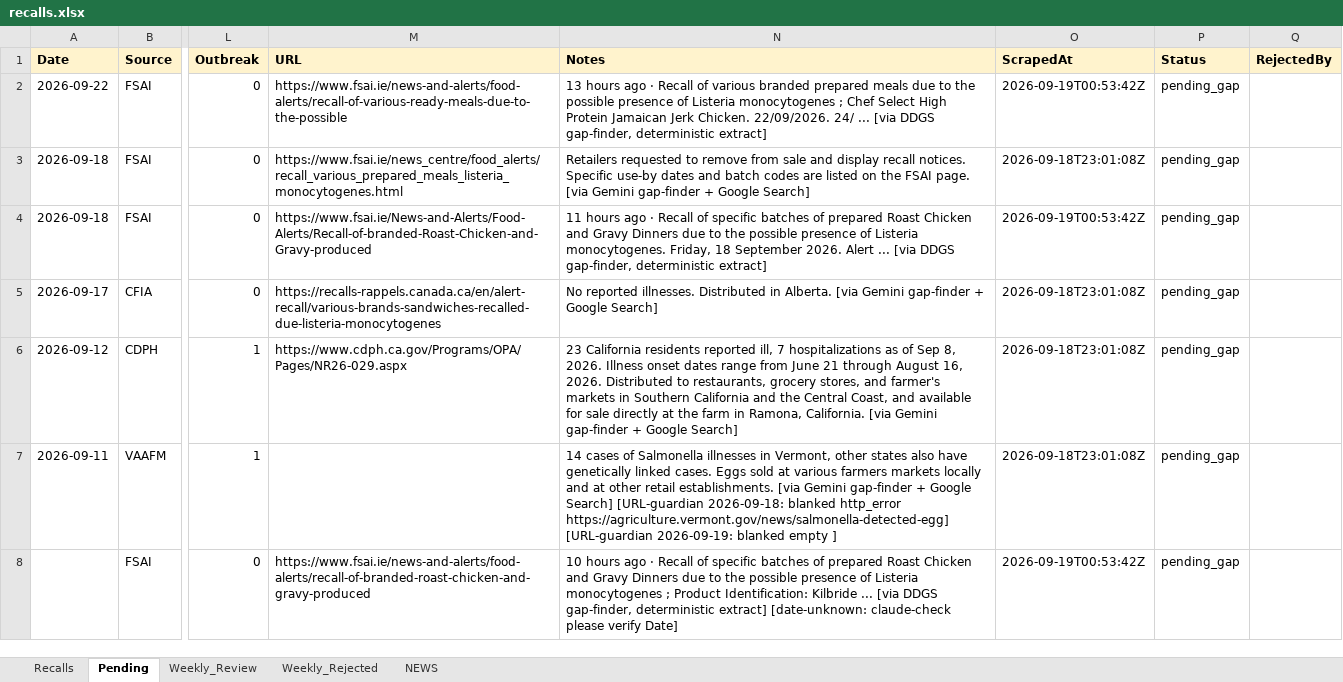
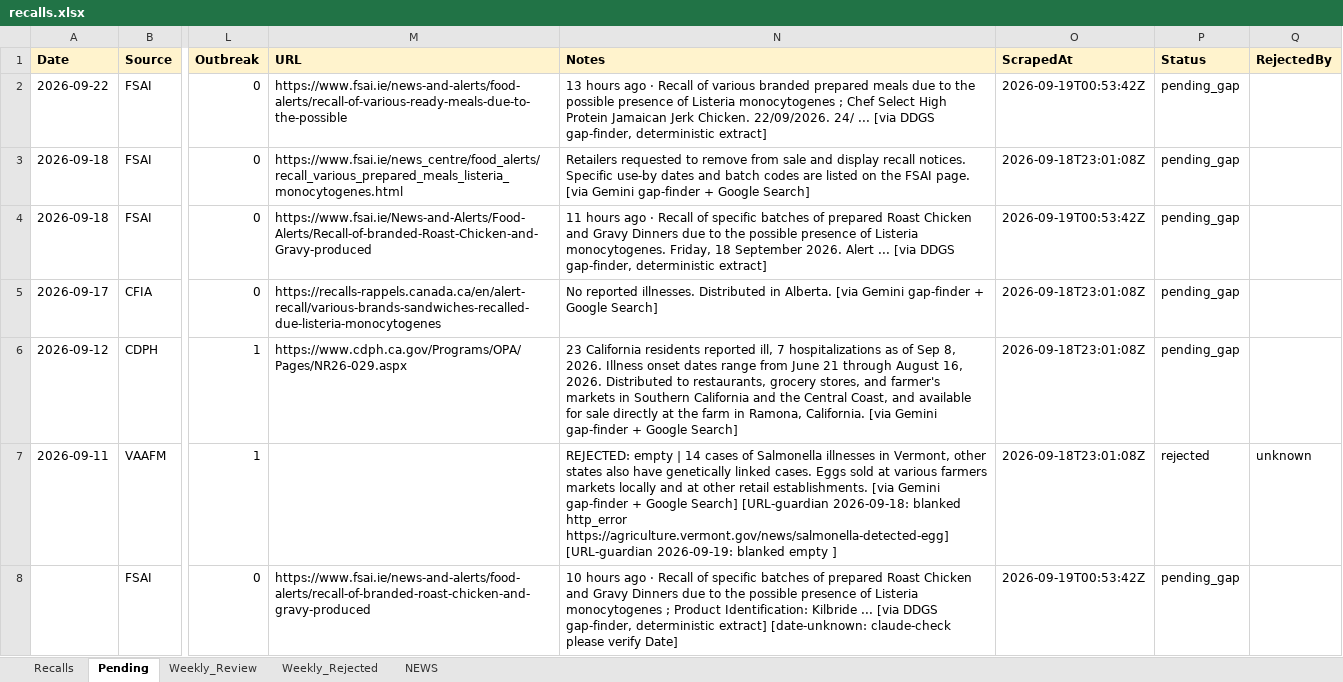
Before and after one commit to Nicobescond/FOOD-SAFETY-monitoring, an Excel workbook: docs/data/recalls.xlsx, sheet Pending, drawn as a sheet; only a part is shown, gaps mark what is left out; values as stored, in another font and other column widths than the file's, no borders; the diff names each change by its address in the sheet, - before the commit and + after, or states it on an @@ line.

Commit message:
chore(data): hourly Pending→Recalls merge 08:45

```diff
--- a/docs/data/recalls.xlsx (sheet Pending)
+++ b/docs/data/recalls.xlsx (sheet Pending)
-N7 (Notes): 14 cases…
+N7 (Notes): REJECTED: empty | 14 cases…
-P7 (Status): pending_gap
+P7 (Status): rejected
-Q7 (RejectedBy): (empty)
+Q7 (RejectedBy): unknown
```
